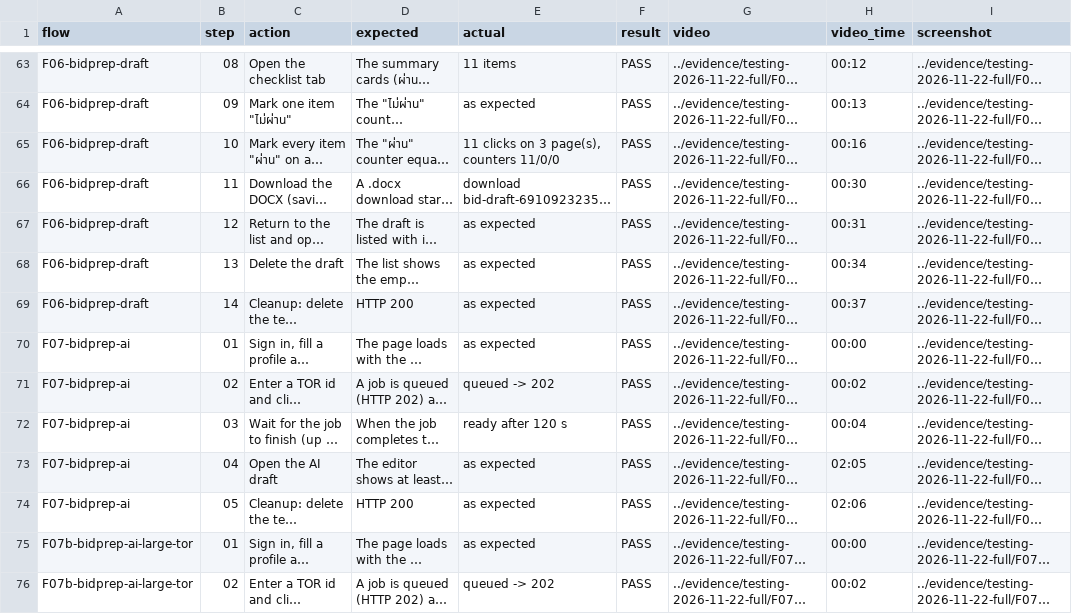
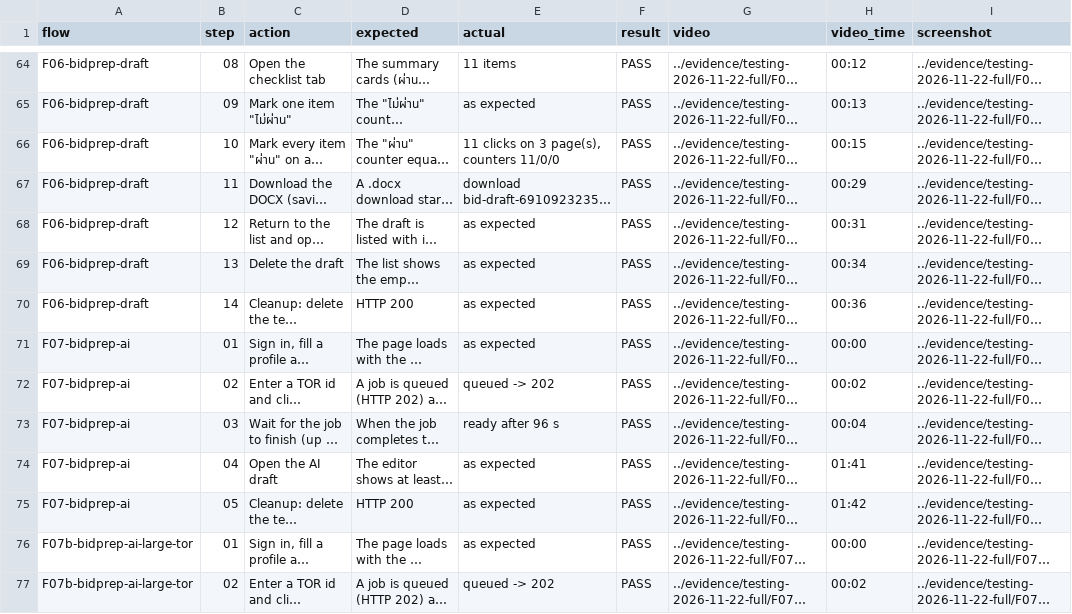
Before and after one commit to MoneyTamNgan/MoneyTamNgan, a CSV file: docs/testing/test-sheet.csv, drawn as a sheet; only a part is shown, gaps mark what is left out; long unchanged cells end in …; addresses are those after the commit; the diff covers the shown part only; the diff names each change by its address in the sheet, - before the commit and + after, or states it on an @@ line.

```diff
--- a/docs/testing/test-sheet.csv
+++ b/docs/testing/test-sheet.csv
-H66 (video_time): 00:16
+H66 (video_time): 00:15
-H67 (video_time): 00:30
+H67 (video_time): 00:29
-H70 (video_time): 00:37
+H70 (video_time): 00:36
-E73 (actual): ready after 120 s
+E73 (actual): ready after 96 s
-H74 (video_time): 02:05
+H74 (video_time): 01:41
-H75 (video_time): 02:06
+H75 (video_time): 01:42
```
Also changed, not shown: 1 added row and 14 edited cells elsewhere in this file, 45 other files.
